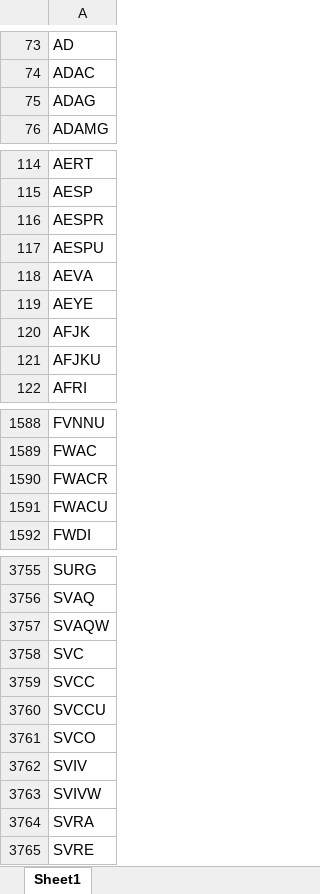
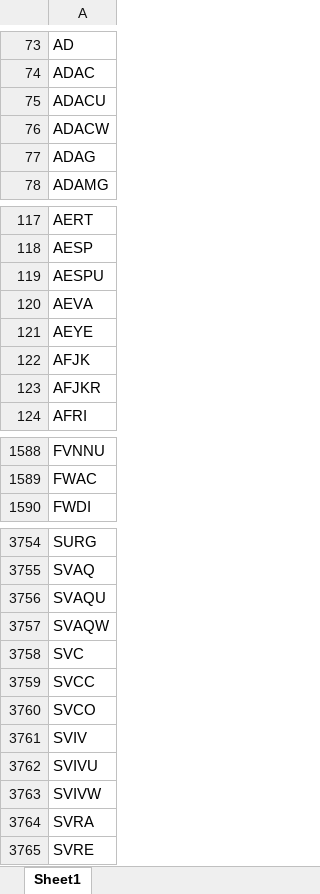
Before and after one commit to Kira11-ja/macd-scanner, an Excel workbook: results/momentum_symbols_filtered.xlsx, sheet Sheet1, drawn as a sheet; only a part is shown, gaps mark what is left out; values as stored, in another font and other column widths than the file's, no borders; removed rows and columns are numbered as before the commit, all else as after; the diff covers the shown part only; the diff names each change by its address in the sheet, - before the commit and + after, or states it on an @@ line.

```diff
--- a/results/momentum_symbols_filtered.xlsx (sheet Sheet1)
+++ b/results/momentum_symbols_filtered.xlsx (sheet Sheet1)
+row 75: ADACU
+row 76: ADACW
-row 116: AESPR
-A123: AFJKU
+A123: AFJKR
-row 1590: FWACR
-row 1591: FWACU
+row 3756: SVAQU
-row 3760: SVCCU
+row 3762: SVIVU
```
Also changed, not shown: 47 added rows, 42 removed rows and 3 edited cells elsewhere in this sheet, results/momentum_symbols_raw.xlsx, 5 other files.
